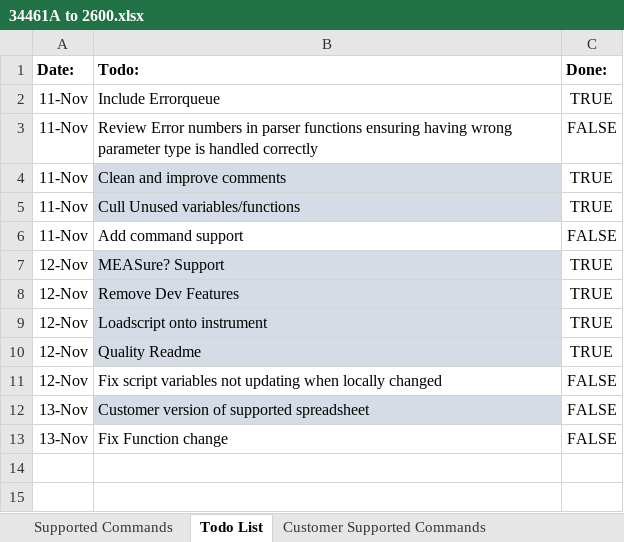
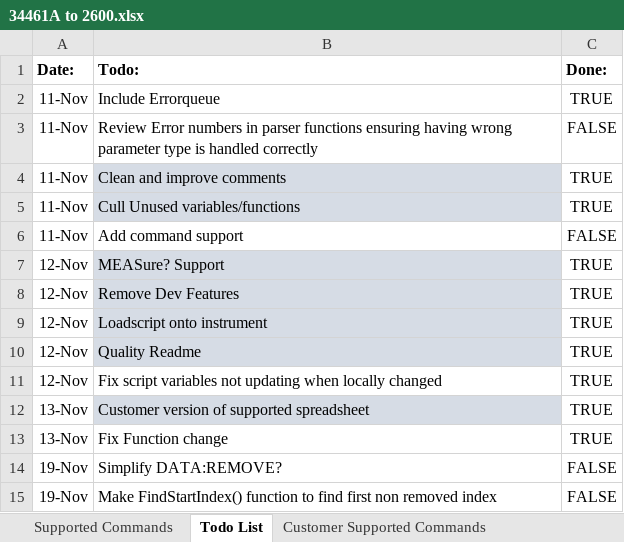
Before and after one commit to Obind30/34461A-Emulator, an Excel workbook: 34461A to 2600.xlsx, sheet Todo List, drawn as a sheet; values as stored, in another font and other column widths than the file's, no borders; conditional formats not drawn; the diff names each change by its address in the sheet, - before the commit and + after, or states it on an @@ line.

```diff
--- a/34461A to 2600.xlsx (sheet Todo List)
+++ b/34461A to 2600.xlsx (sheet Todo List)
-C11:C13 (Done:): FALSE
+C11:C13 (Done:): TRUE
+row 14: 19-Nov | Simplify DATA:REMOVE? | FALSE
+row 15: 19-Nov | Make FindStartIndex() function to find first non removed index | FALSE
```
Also changed, not shown: sheet Supported Commands.
